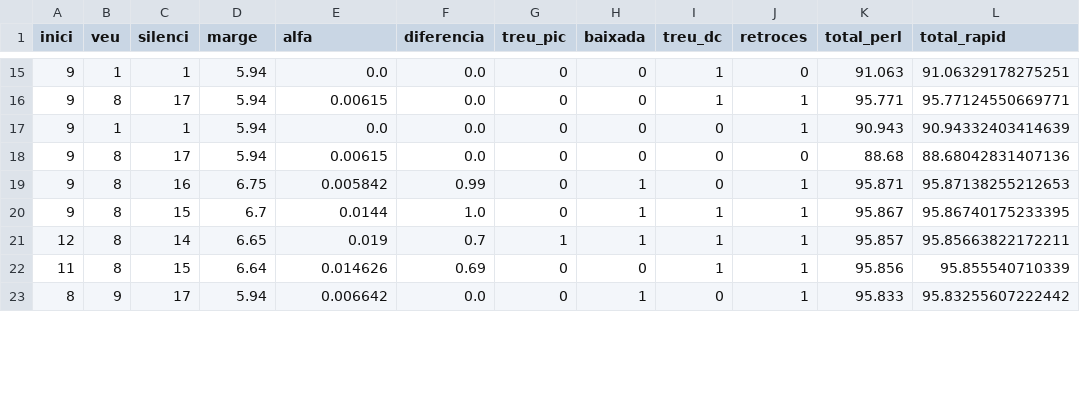
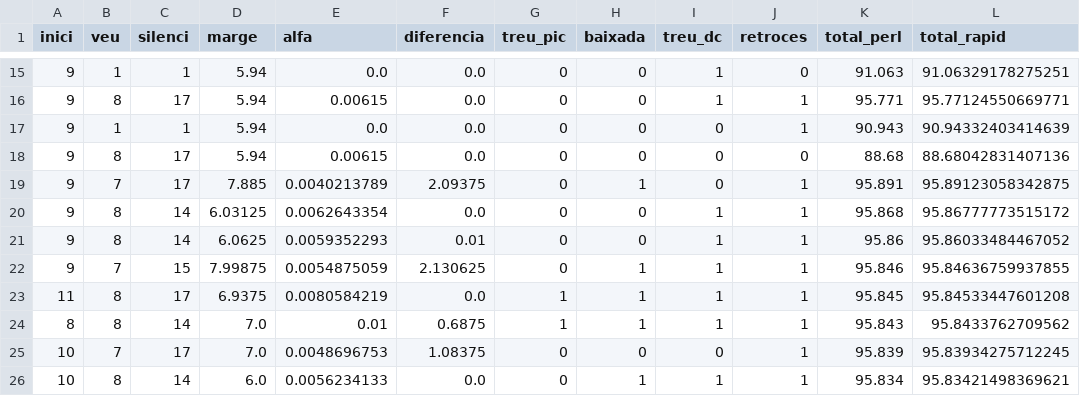
Before and after one commit to albino-pav/P2, a CSV file: resultats/combinacions/verificacio.csv, drawn as a sheet; only a part is shown, gaps mark what is left out; the diff covers the shown part only.

```diff
--- a/resultats/combinacions/verificacio.csv
+++ b/resultats/combinacions/verificacio.csv
@@ -18,6 +18,9 @@ inici,veu,silenci,marge,alfa,diferencia,treu_pic,baixada,treu_dc,retroces,total_
 9,8,17,5.94,0.00615,0.0,0,0,0,0,88.68,88.68042831407136
-9,8,16,6.75,0.005842,0.99,0,1,0,1,95.871,95.87138255212653
-9,8,15,6.7,0.0144,1.0,0,1,1,1,95.867,95.86740175233395
-12,8,14,6.65,0.019,0.7,1,1,1,1,95.857,95.85663822172211
-11,8,15,6.64,0.014626,0.69,0,0,1,1,95.856,95.855540710339
-8,9,17,5.94,0.006642,0.0,0,1,0,1,95.833,95.83255607222442
+9,7,17,7.885,0.0040213789,2.09375,0,1,0,1,95.891,95.89123058342875
+9,8,14,6.03125,0.0062643354,0.0,0,0,1,1,95.868,95.86777773515172
+9,8,14,6.0625,0.0059352293,0.01,0,0,1,1,95.86,95.86033484467052
+9,7,15,7.99875,0.0054875059,2.130625,0,1,1,1,95.846,95.84636759937855
+11,8,17,6.9375,0.0080584219,0.0,1,1,1,1,95.845,95.84533447601208
+8,8,14,7.0,0.01,0.6875,1,1,1,1,95.843,95.8433762709562
+10,7,17,7.0,0.0048696753,1.08375,0,0,0,1,95.839,95.83934275712245
+10,8,14,6.0,0.0056234133,0.0,0,1,1,1,95.834,95.83421498369621
```
Also changed, not shown: 2 removed rows and 11 edited cells elsewhere in this file, resultats/combinacions/combinacions_ajustades.csv, 10 other files.
